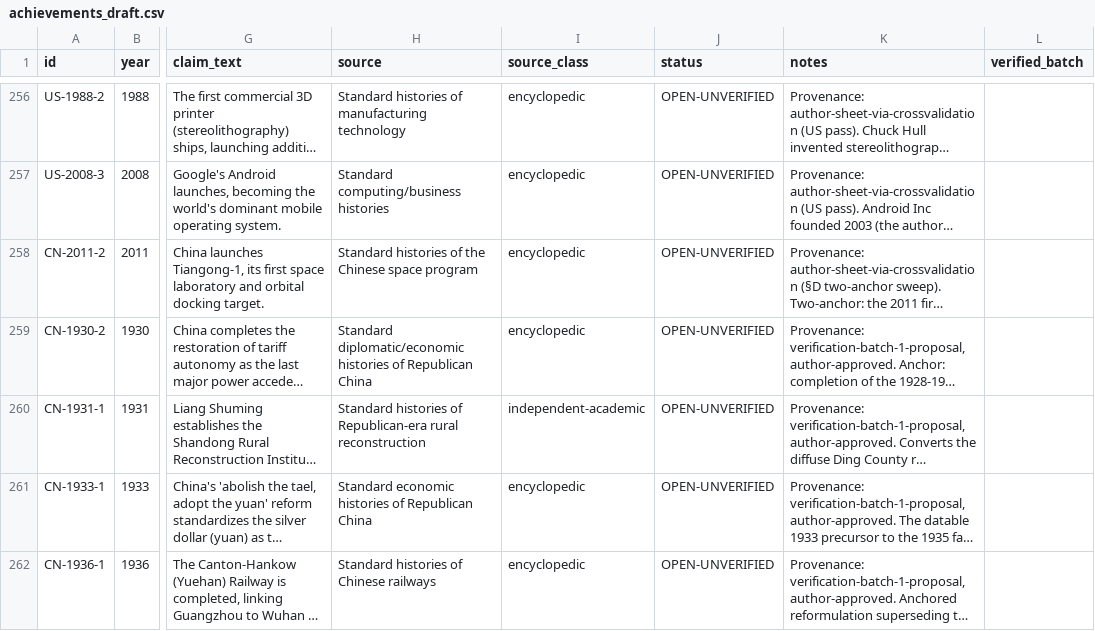
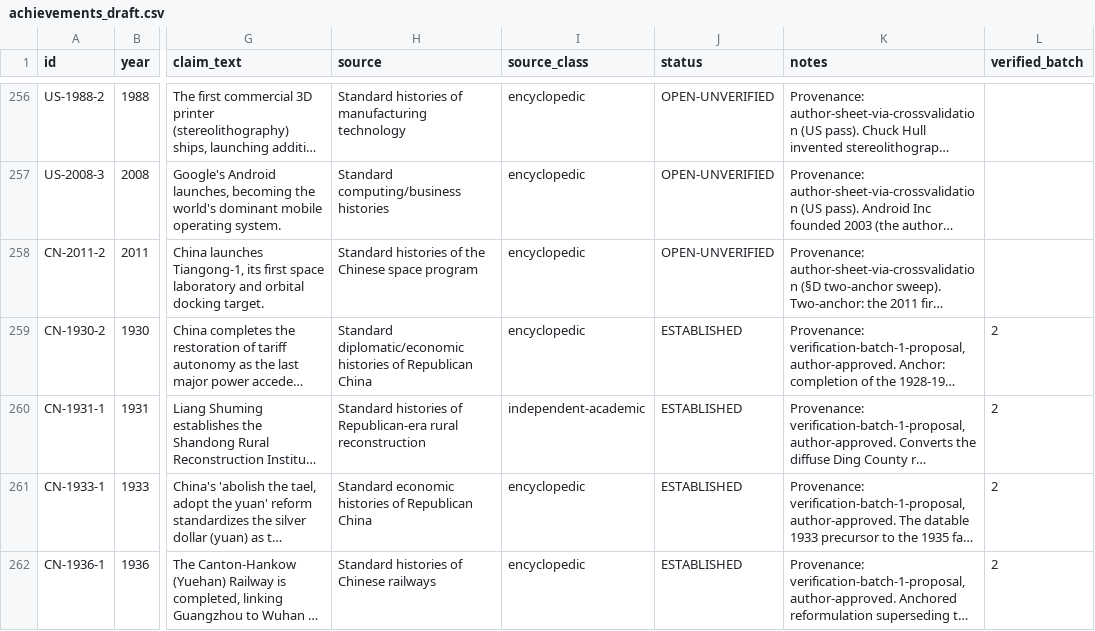
Before and after one commit to m4gr4th34/dossier-China-vs-US-001, a CSV file: data/achievements_draft.csv, drawn as a sheet; only a part is shown, gaps mark what is left out; long unchanged cells end in …; the diff covers the shown part only; the diff names each change by its address in the sheet, - before the commit and + after, or states it on an @@ line.

```diff
--- a/data/achievements_draft.csv
+++ b/data/achievements_draft.csv
-J259:J262 (status): OPEN-UNVERIFIED
+J259:J262 (status): ESTABLISHED
-L259:L262 (verified_batch): (empty)
+L259:L262 (verified_batch): 2
```
Also changed, not shown: 41 edited cells elsewhere in this file, 3 other files.
